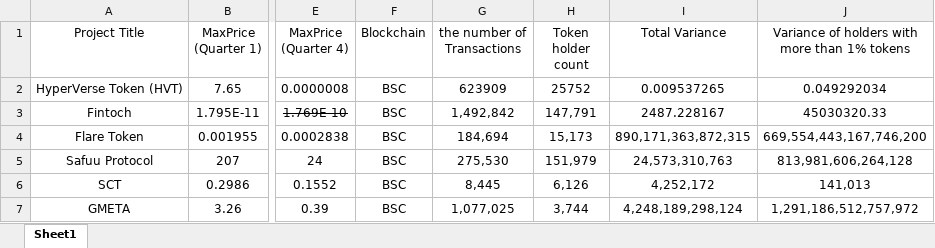
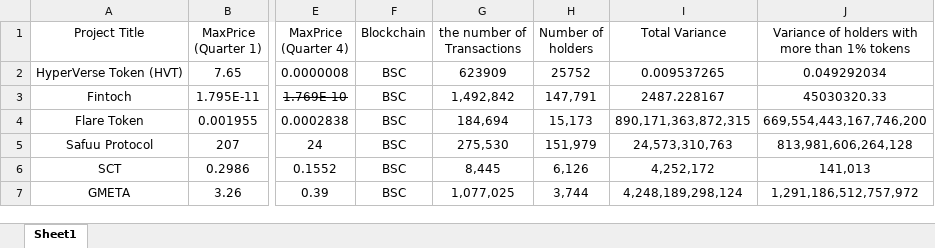
Before and after one commit to Luero/ML_RugPull_Detector, an Excel workbook: research/data/TM-RugPull_original.xlsx, sheet Sheet1, drawn as a sheet; only a part is shown, gaps mark what is left out; values as stored, in another font and other column widths than the file's, no borders; the diff names each change by its address in the sheet, - before the commit and + after, or states it on an @@ line.

```diff
--- a/research/data/TM-RugPull_original.xlsx (sheet Sheet1)
+++ b/research/data/TM-RugPull_original.xlsx (sheet Sheet1)
-H1: Token holder count
+H1: Number of holders
```
Also changed, not shown: 5 other files.
